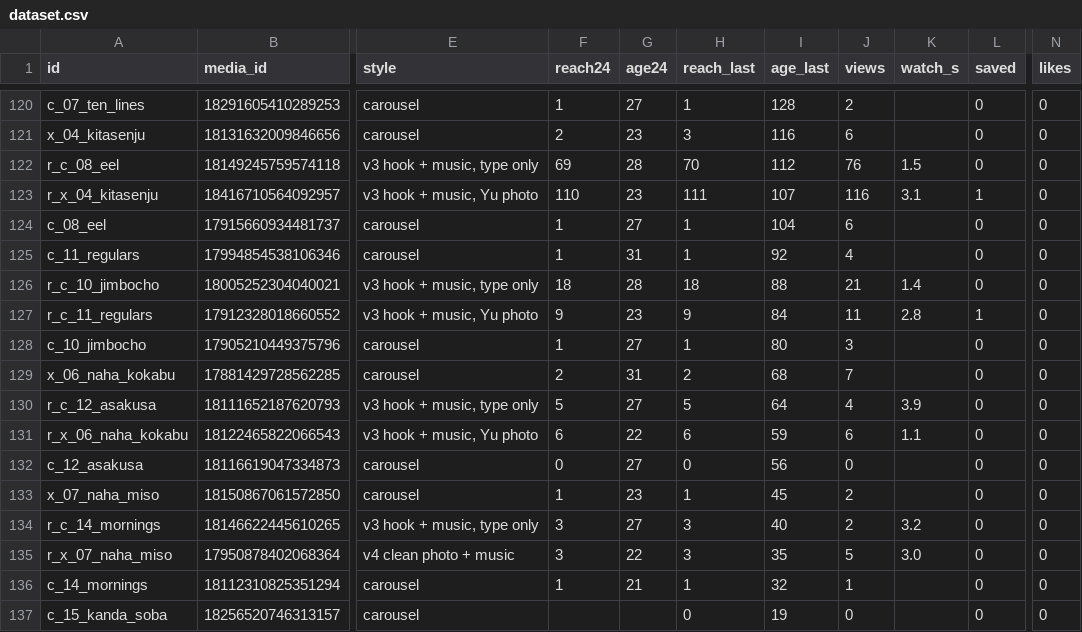
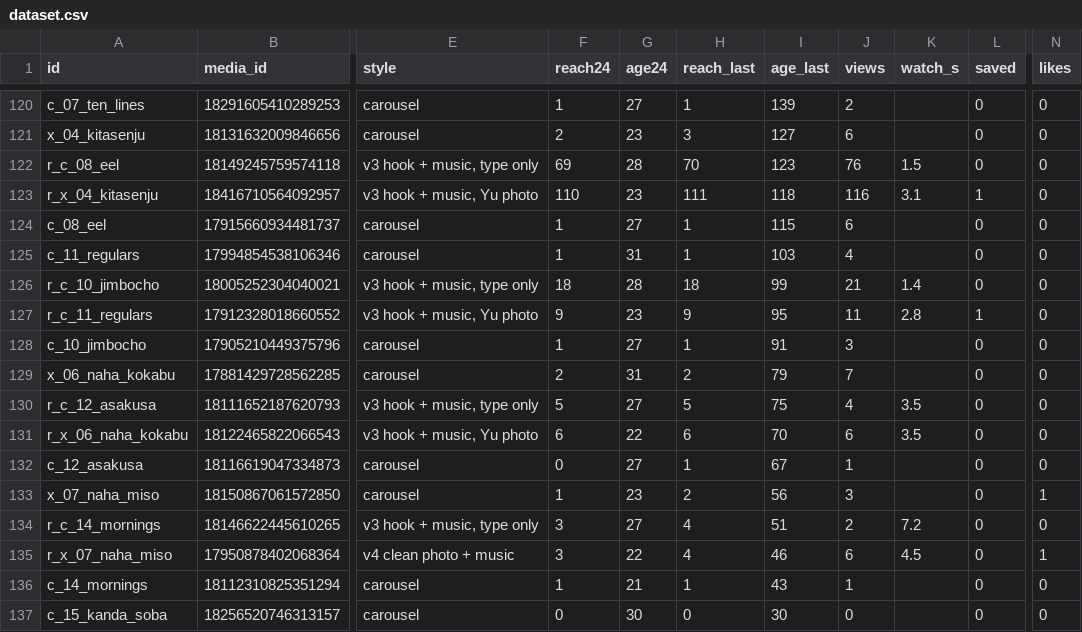
Before and after one commit to YuOnozawa/koru-tokyo-reels, a CSV file: docs/pdca/dataset.csv, drawn as a sheet; only a part is shown, gaps mark what is left out; the diff covers the shown part only; the diff names each change by its address in the sheet, - before the commit and + after, or states it on an @@ line.

```diff
--- a/docs/pdca/dataset.csv
+++ b/docs/pdca/dataset.csv
-I120 (age_last): 128
+I120 (age_last): 139
-I121 (age_last): 116
+I121 (age_last): 127
-I122 (age_last): 112
+I122 (age_last): 123
-I123 (age_last): 107
+I123 (age_last): 118
-I124 (age_last): 104
+I124 (age_last): 115
-I125 (age_last): 92
+I125 (age_last): 103
-I126 (age_last): 88
+I126 (age_last): 99
-I127 (age_last): 84
+I127 (age_last): 95
-I128 (age_last): 80
+I128 (age_last): 91
-I129 (age_last): 68
+I129 (age_last): 79
-I130 (age_last): 64
+I130 (age_last): 75
-K130 (watch_s): 3.9
+K130 (watch_s): 3.5
-I131 (age_last): 59
+I131 (age_last): 70
-K131 (watch_s): 1.1
+K131 (watch_s): 3.5
-H132 (reach_last): 0
+H132 (reach_last): 1
-I132 (age_last): 56
+I132 (age_last): 67
-J132 (views): 0
+J132 (views): 1
-H133 (reach_last): 1
+H133 (reach_last): 2
-I133 (age_last): 45
+I133 (age_last): 56
-J133 (views): 2
+J133 (views): 3
-N133 (likes): 0
+N133 (likes): 1
-H134:H135 (reach_last): 3
+H134:H135 (reach_last): 4
-I134 (age_last): 40
+I134 (age_last): 51
-K134 (watch_s): 3.2
+K134 (watch_s): 7.2
-I135 (age_last): 35
+I135 (age_last): 46
-J135 (views): 5
+J135 (views): 6
-K135 (watch_s): 3.0
+K135 (watch_s): 4.5
-N135 (likes): 0
+N135 (likes): 1
-I136 (age_last): 32
+I136 (age_last): 43
-F137 (reach24): (empty)
+F137 (reach24): 0
-G137 (age24): (empty)
+G137 (age24): 30
-I137 (age_last): 19
+I137 (age_last): 30
```
Also changed, not shown: 2 added rows and 48 edited cells elsewhere in this file, 5 other files.
